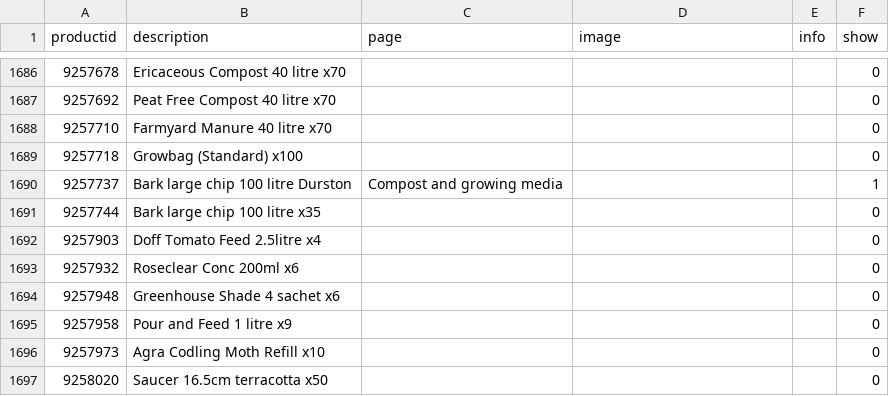
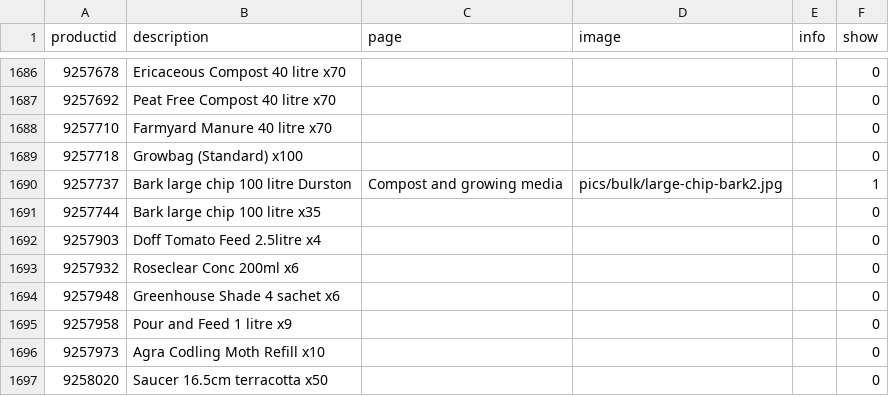
Before and after one commit to rockyallen/wrhs, a CSV file: tradingpost/extrainfo.csv, drawn as a sheet; only a part is shown, gaps mark what is left out; the diff covers the shown part only.

```diff
--- a/tradingpost/extrainfo.csv
+++ b/tradingpost/extrainfo.csv
@@ -1689,3 +1689,3 @@ productid,description,page,image,info,show
 9257718,Growbag (Standard) x100,,,,0
-9257737,Bark large chip 100 litre Durston,Compost and growing media,,,1
+9257737,Bark large chip 100 litre Durston,Compost and growing media,pics/bulk/large-chip-bark2.jpg,,1
 9257744,Bark large chip 100 litre x35,,,,0
```
Also changed, not shown: 15 edited cells elsewhere in this file, 9 other files.
